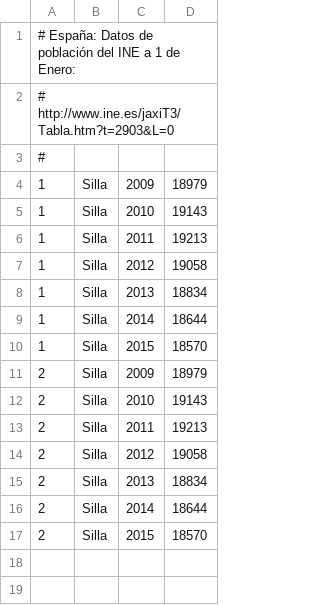
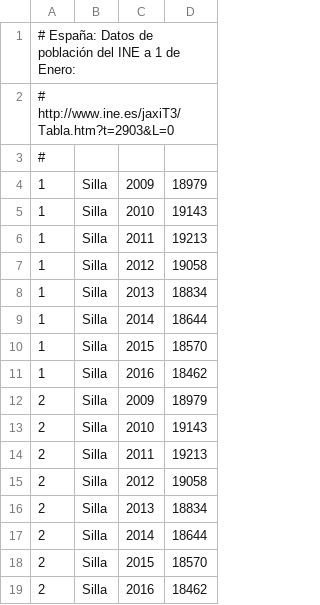
Before and after one commit to civio/presupuesto-silla, a CSV file: data/poblacion.csv, drawn as a sheet; the diff names each change by its address in the sheet, - before the commit and + after, or states it on an @@ line.

Commit message:
Update 2016 stats data

```diff
--- a/data/poblacion.csv
+++ b/data/poblacion.csv
+row 11: 1 | Silla | 2016 | 18462
+row 19: 2 | Silla | 2016 | 18462
```
Also changed, not shown: data/inflacion.csv.
